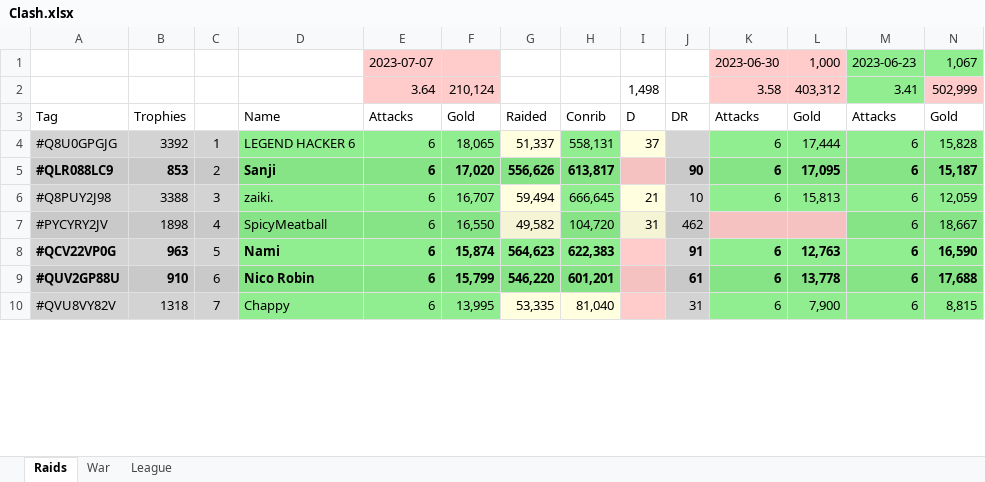
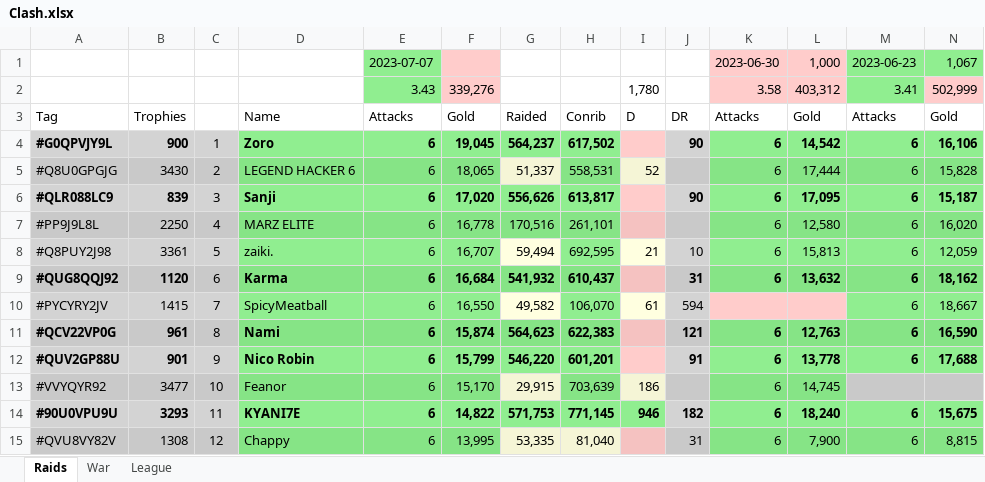
Before and after one commit to KYANI7E/Clans, an Excel workbook: Clash.xlsx, sheet Raids, drawn as a sheet; only a part is shown; values as stored, in another font and other column widths than the file's, no borders; addresses are those after the commit; rows hold the shown columns only; the diff covers the shown part only; the diff names each change by its address in the sheet, - before the commit and + after, or states it on an @@ line.

Commit message:
updating the clash file from bat automatic run

```diff
--- a/Clash.xlsx (sheet Raids)
+++ b/Clash.xlsx (sheet Raids)
-E1:E2 fill: #FFCCCB
+E1:E2 fill: #90EE90
-E2: 3.64
+E2: 3.43
-F2: 210,124
+F2: 339,276
-I2: 1,498
+I2: 1,780
+row 4: #G0QPVJY9L | 900 | 1 | Zoro | 6 | 19,045 | 564,237 | 617,502 |  | 90 | 6 | 14,542 | 6 | 16,106
-B5: 3392
+B5: 3430
-C5: 1
+C5: 2
-H5: 558,131
+H5: 558,531
-I5: 37
+I5: 52
-B6: 853
+B6: 839
-C6: 2
+C6: 3
+row 7: #PP9J9L8L | 2250 | 4 | MARZ ELITE | 6 | 16,778 | 170,516 | 261,101 |  |  | 6 | 12,580 | 6 | 16,020
-B8: 3388
+B8: 3361
-C8: 3
+C8: 5
-H8: 666,645
+H8: 692,595
+row 9: #QUG8QQJ92 | 1120 | 6 | Karma | 6 | 16,684 | 541,932 | 610,437 |  | 31 | 6 | 13,632 | 6 | 18,162
-B10: 1898
+B10: 1415
-C10: 4
+C10: 7
-H10: 104,720
+H10: 106,070
-I10: 31
+I10: 61
-J10: 462
+J10: 594
-B11: 963
+B11: 961
-C11: 5
+C11: 8
-J11: 91
+J11: 121
-B12: 910
+B12: 901
-C12: 6
+C12: 9
-J12: 61
+J12: 91
+row 13: #VVYQYR92 | 3477 | 10 | Feanor | 6 | 15,170 | 29,915 | 703,639 | 186 |  | 6 | 14,745
+row 14: #90U0VPU9U | 3293 | 11 | KYANI7E | 6 | 14,822 | 571,753 | 771,145 | 946 | 182 | 6 | 18,240 | 6 | 15,675
-B15: 1318
+B15: 1308
-C15: 7
+C15: 12
```
Also changed, not shown: 7 added rows, 12 removed rows and 35 edited cells elsewhere in this sheet, sheet League.
